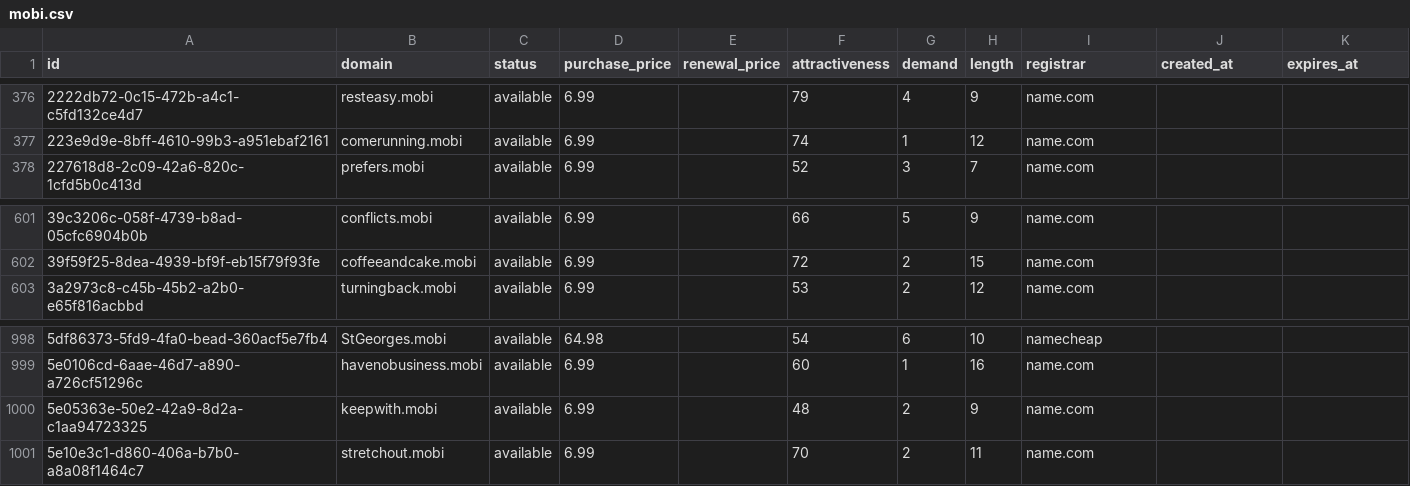
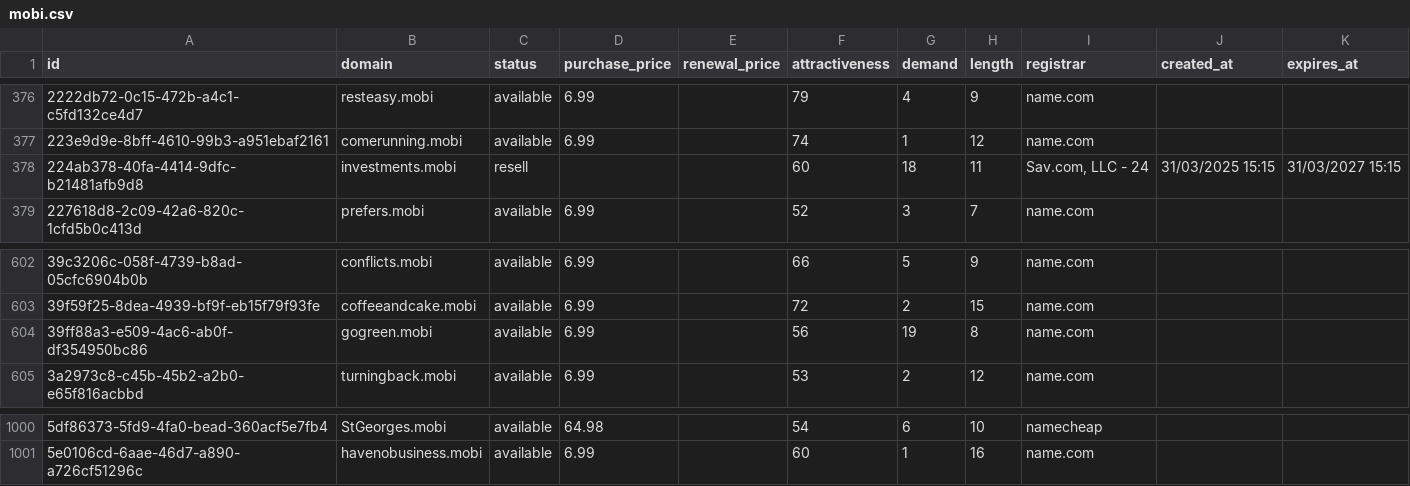
Before and after one commit to UniqueDomains/mobi-oneword-domains, a CSV file: mobi.csv, drawn as a sheet; only a part is shown, gaps mark what is left out.

Commit message:
Domains update

```diff
--- a/mobi.csv
+++ b/mobi.csv
@@ -377,2 +377,3 @@ id,domain,status,purchase_price,renewal_price,attractiveness,demand,length,regis
 223e9d9e-8bff-4610-99b3-a951ebaf2161,comerunning.mobi,available,6.99,,74,1,12,name.com,,
+224ab378-40fa-4414-9dfc-b21481afb9d8,investments.mobi,resell,,,60,18,11,"Sav.com, LLC - 24",31/03/2025 15:15,31/03/2027 15:15
 227618d8-2c09-42a6-820c-1cfd5b0c413d,prefers.mobi,available,6.99,,52,3,7,name.com,,
@@ -602,2 +603,3 @@ id,domain,status,purchase_price,renewal_price,attractiveness,demand,length,regis
 39f59f25-8dea-4939-bf9f-eb15f79f93fe,coffeeandcake.mobi,available,6.99,,72,2,15,name.com,,
+39ff88a3-e509-4ac6-ab0f-df354950bc86,gogreen.mobi,available,6.99,,56,19,8,name.com,,
 3a2973c8-c45b-45b2-a2b0-e65f816acbbd,turningback.mobi,available,6.99,,53,2,12,name.com,,
@@ -999,3 +1001 @@ id,domain,status,purchase_price,renewal_price,attractiveness,demand,length,regis
 5e0106cd-6aae-46d7-a890-a726cf51296c,havenobusiness.mobi,available,6.99,,60,1,16,name.com,,
-5e05363e-50e2-42a9-8d2a-c1aa94723325,keepwith.mobi,available,6.99,,48,2,9,name.com,,
-5e10e3c1-d860-406a-b7b0-a8a08f1464c7,stretchout.mobi,available,6.99,,70,2,11,name.com,,
```
Also changed, not shown: 4 other files.
